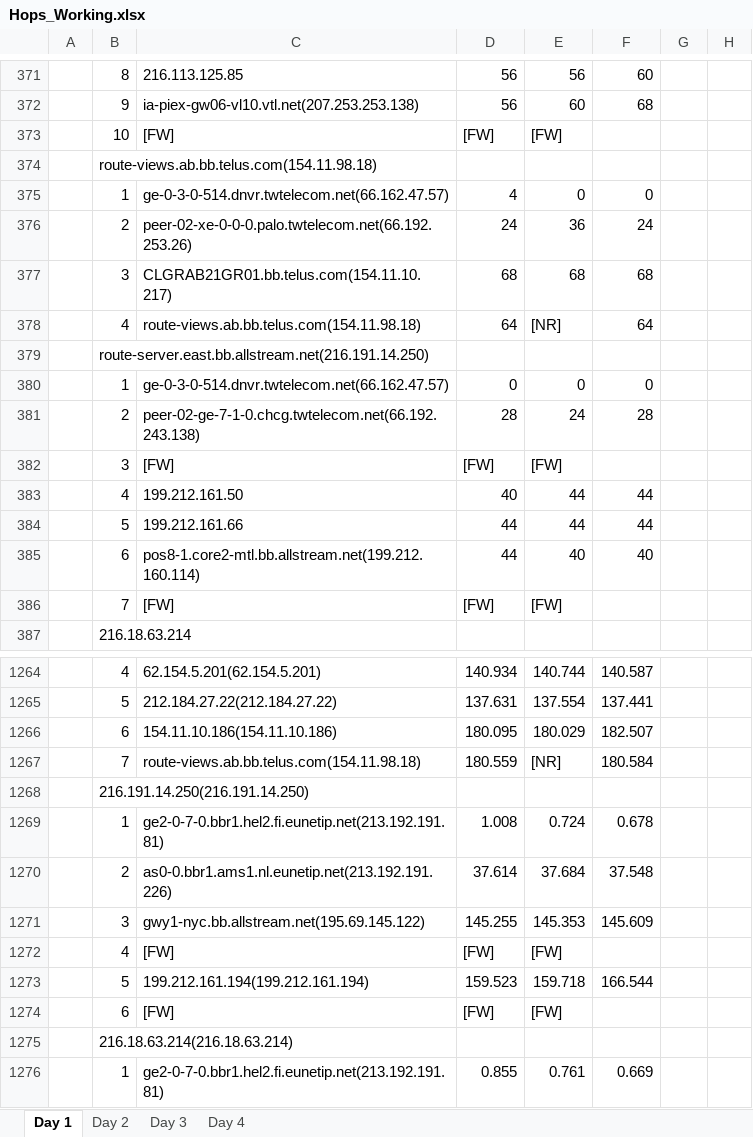
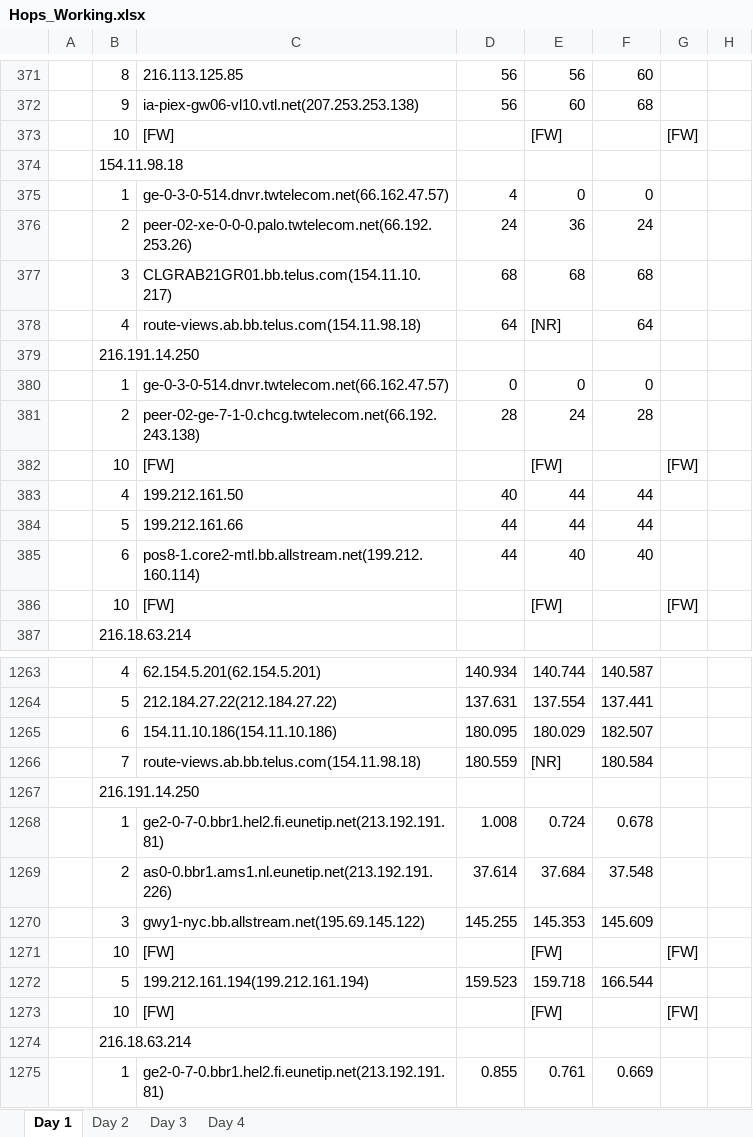
Before and after one commit to ddyngrp/bcit-courses, an Excel workbook: COMP 7036 - Applied Research Methods in Software Development/Research Paper/Data Collection/Raw Processing/Hops_Working.xlsx, sheet Day 1, drawn as a sheet; only a part is shown, gaps mark what is left out; values as stored, in another font and other column widths than the file's, no borders; removed rows and columns are numbered as before the commit, all else as after; the diff covers the shown part only; the diff names each change by its address in the sheet, - before the commit and + after, or states it on an @@ line.

```diff
--- a/COMP 7036 - Applied Research Methods in Software Development/Research Paper/Data Collection/Raw Processing/Hops_Working.xlsx (sheet Day 1)
+++ b/COMP 7036 - Applied Research Methods in Software Development/Research Paper/Data Collection/Raw Processing/Hops_Working.xlsx (sheet Day 1)
-D373: [FW]
+D373: (empty)
-G373: (empty)
+G373: [FW]
-B374: route-views.ab.bb.telus.com(154.11.98.18)
+B374: 154.11.98.18
-B379: route-server.east.bb.allstream.net(216.191.14.250)
+B379: 216.191.14.250
-row 382:  | 3 | [FW] | [FW] | [FW]
+row 382:  | 10 | [FW] |  | [FW] |  | [FW]
-row 386:  | 7 | [FW] | [FW] | [FW]
+row 386:  | 10 | [FW] |  | [FW] |  | [FW]
-B1267: 216.191.14.250(216.191.14.250)
+B1267: 216.191.14.250
-row 1272:  | 4 | [FW] | [FW] | [FW]
+row 1271:  | 10 | [FW] |  | [FW] |  | [FW]
-row 1274:  | 6 | [FW] | [FW] | [FW]
+row 1273:  | 10 | [FW] |  | [FW] |  | [FW]
-B1274: 216.18.63.214(216.18.63.214)
+B1274: 216.18.63.214
```
Also changed, not shown: 55 added rows, 56 removed rows and 181 edited cells elsewhere in this sheet, sheet Day 3, sheet Day 4, sheet Day 2.
